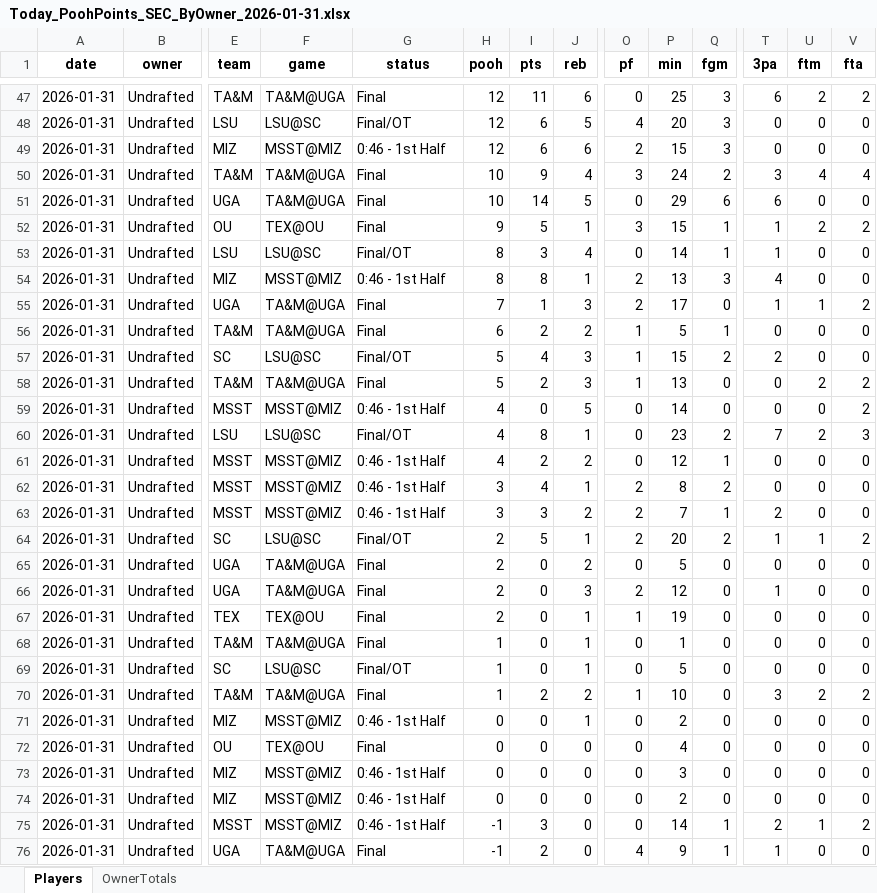
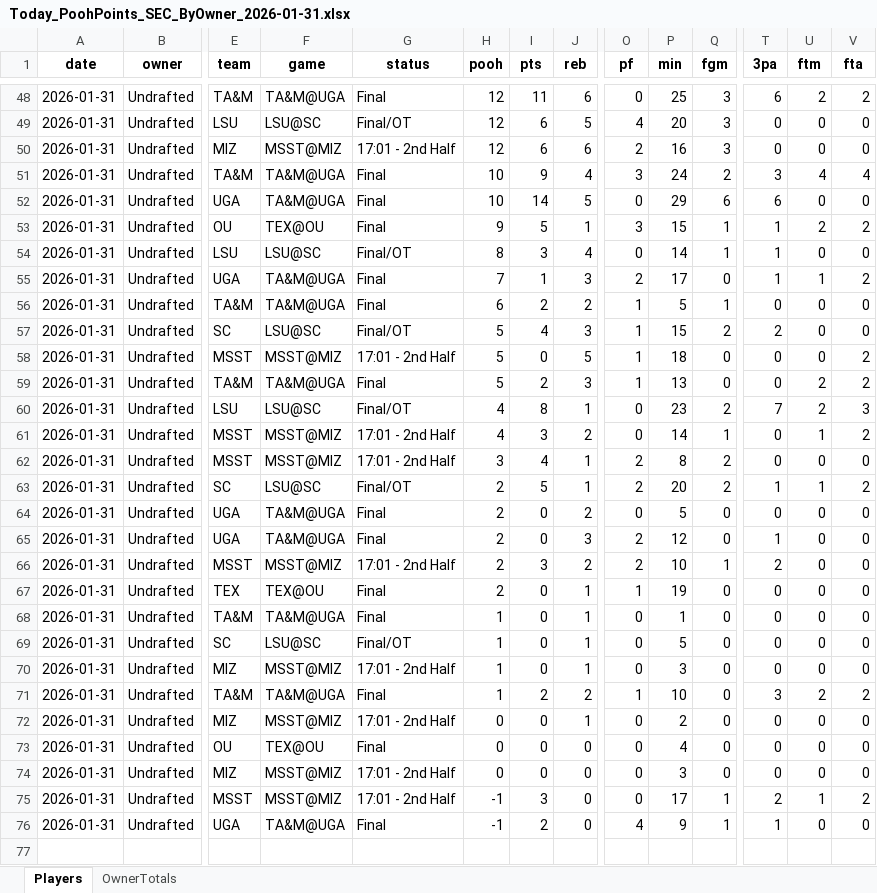
Before and after one commit to hal9000moncrief-dotcom/Pooh-League, an Excel workbook: docs/Today_PoohPoints_SEC_ByOwner_2026-01-31.xlsx, sheet Players, drawn as a sheet; only a part is shown, gaps mark what is left out; values as stored, in another font and other column widths than the file's, no borders; removed rows and columns are numbered as before the commit, all else as after; rows hold the shown columns only; the diff covers the shown part only; the diff names each change by its address in the sheet, - before the commit and + after, or states it on an @@ line.

Commit message:
Pooh Points: normal 20260131

```diff
--- a/docs/Today_PoohPoints_SEC_ByOwner_2026-01-31.xlsx (sheet Players)
+++ b/docs/Today_PoohPoints_SEC_ByOwner_2026-01-31.xlsx (sheet Players)
-G50 (status): 0:46 - 1st Half
+G50 (status): 17:01 - 2nd Half
-P50 (min): 15
+P50 (min): 16
-row 54: 2026-01-31 | Undrafted | MIZ | MSST@MIZ | 0:46 - 1st Half | 8 | 8 | 1 | 2 | 13 | 3 | 4 | 0 | 0
+row 58: 2026-01-31 | Undrafted | MSST | MSST@MIZ | 17:01 - 2nd Half | 5 | 0 | 5 | 1 | 18 | 0 | 0 | 0 | 2
-row 59: 2026-01-31 | Undrafted | MSST | MSST@MIZ | 0:46 - 1st Half | 4 | 0 | 5 | 0 | 14 | 0 | 0 | 0 | 2
-G61:G62 (status): 0:46 - 1st Half
+G61:G62 (status): 17:01 - 2nd Half
-I61 (pts): 2
+I61 (pts): 3
-P61 (min): 12
+P61 (min): 14
-U61 (ftm): 0
+U61 (ftm): 1
-V61 (fta): 0
+V61 (fta): 2
-row 63: 2026-01-31 | Undrafted | MSST | MSST@MIZ | 0:46 - 1st Half | 3 | 3 | 2 | 2 | 7 | 1 | 2 | 0 | 0
+row 66: 2026-01-31 | Undrafted | MSST | MSST@MIZ | 17:01 - 2nd Half | 2 | 3 | 2 | 2 | 10 | 1 | 2 | 0 | 0
+row 70: 2026-01-31 | Undrafted | MIZ | MSST@MIZ | 17:01 - 2nd Half | 1 | 0 | 1 | 0 | 3 | 0 | 0 | 0 | 0
-G72 (status): 0:46 - 1st Half
+G72 (status): 17:01 - 2nd Half
-G74 (status): 0:46 - 1st Half
+G74 (status): 17:01 - 2nd Half
-row 74: 2026-01-31 | Undrafted | MIZ | MSST@MIZ | 0:46 - 1st Half | 0 | 0 | 0 | 0 | 2 | 0 | 0 | 0 | 0
-G75 (status): 0:46 - 1st Half
+G75 (status): 17:01 - 2nd Half
-P75 (min): 14
+P75 (min): 17
```
Also changed, not shown: 1 added row and 37 edited cells elsewhere in this sheet, sheet OwnerTotals, 3 other files.
